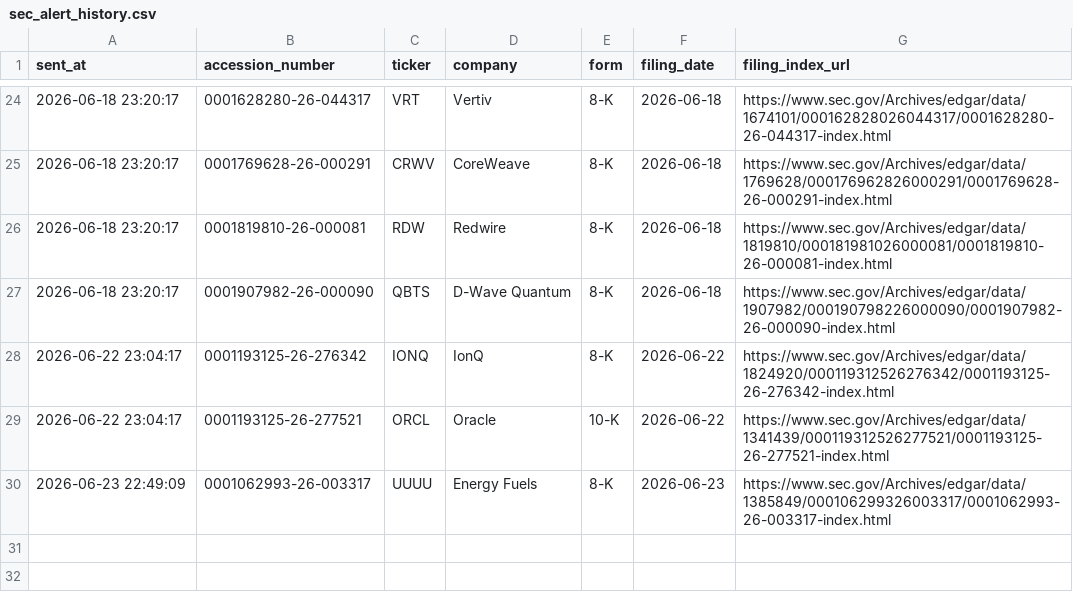
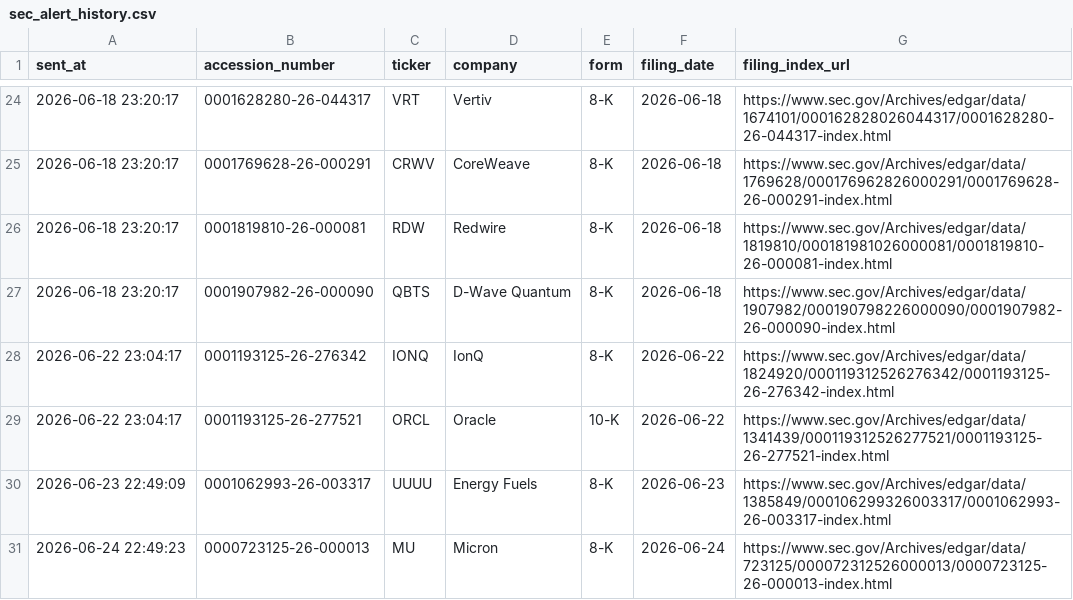
Before and after one commit to GhcFrank/investment-os, a CSV file: data/events/sec_alert_history.csv, drawn as a sheet; only a part is shown, gaps mark what is left out; the diff names each change by its address in the sheet, - before the commit and + after, or states it on an @@ line.

```diff
--- a/data/events/sec_alert_history.csv
+++ b/data/events/sec_alert_history.csv
+row 31: 2026-06-24 22:49:23 | 0000723125-26-000013 | MU | Micron | 8-K | 2026-06-24 | https://www.sec.gov/Archives/edgar/data/723125/000072312526000013/0000723125-26-000013-index.html
```
Also changed, not shown: data/events/sec_filings.csv, data/market_data/prices.csv, 8 other files.
